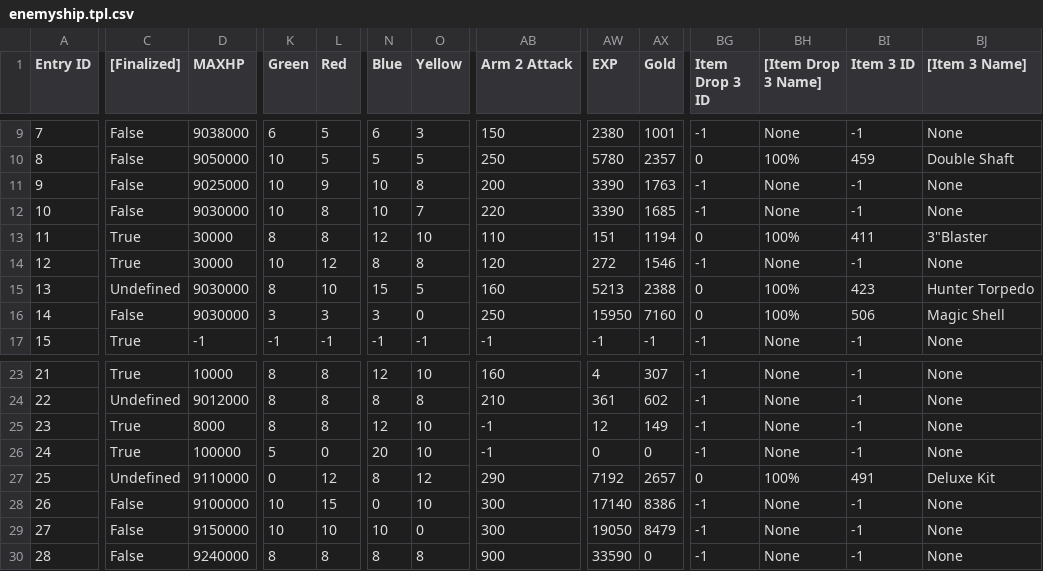
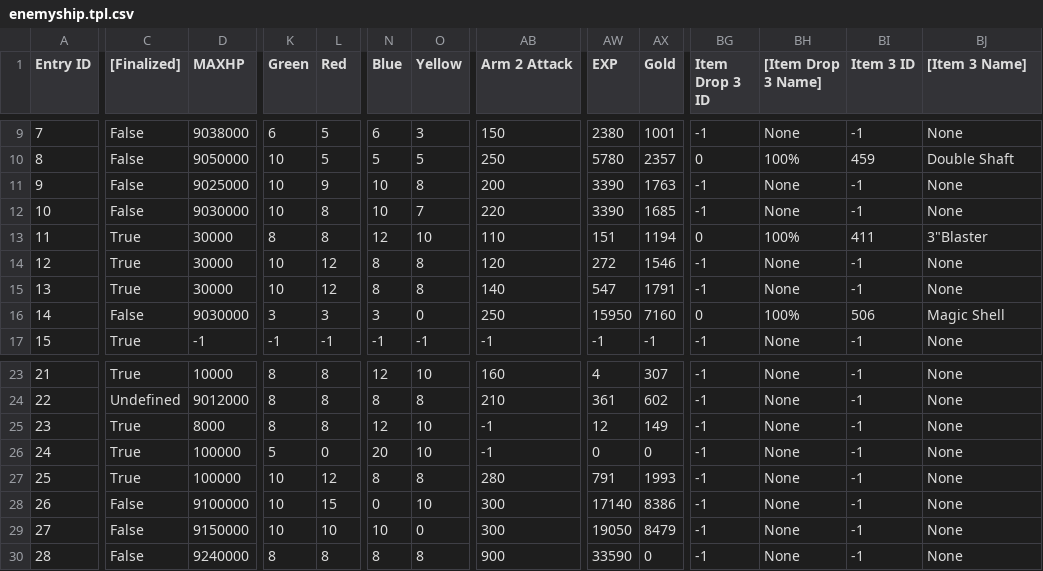
Before and after one commit to Taikocuya/SOALE, a CSV file: dist/enemyship.tpl.csv, drawn as a sheet; only a part is shown, gaps mark what is left out; the diff covers the shown part only; the diff names each change by its address in the sheet, - before the commit and + after, or states it on an @@ line.

```diff
--- a/dist/enemyship.tpl.csv
+++ b/dist/enemyship.tpl.csv
-C15 ([Finalized]): Undefined
+C15 ([Finalized]): True
-D15 (MAXHP): 9030000
+D15 (MAXHP): 30000
-K15 (Green): 8
+K15 (Green): 10
-L15 (Red): 10
+L15 (Red): 12
-N15 (Blue): 15
+N15 (Blue): 8
-O15 (Yellow): 5
+O15 (Yellow): 8
-AB15 (Arm 2 Attack): 160
+AB15 (Arm 2 Attack): 140
-AW15 (EXP): 5213
+AW15 (EXP): 547
-AX15 (Gold): 2388
+AX15 (Gold): 1791
-BG15 (Item Drop 3 ID): 0
+BG15 (Item Drop 3 ID): -1
-BH15 ([Item Drop 3 Name]): 100%
+BH15 ([Item Drop 3 Name]): None
-BI15 (Item 3 ID): 423
+BI15 (Item 3 ID): -1
-BJ15 ([Item 3 Name]): Hunter Torpedo
+BJ15 ([Item 3 Name]): None
-C27 ([Finalized]): Undefined
+C27 ([Finalized]): True
-D27 (MAXHP): 9110000
+D27 (MAXHP): 100000
-K27 (Green): 0
+K27 (Green): 10
-O27 (Yellow): 12
+O27 (Yellow): 8
-AB27 (Arm 2 Attack): 290
+AB27 (Arm 2 Attack): 280
-AW27 (EXP): 7192
+AW27 (EXP): 791
-AX27 (Gold): 2657
+AX27 (Gold): 1993
-BG27 (Item Drop 3 ID): 0
+BG27 (Item Drop 3 ID): -1
-BH27 ([Item Drop 3 Name]): 100%
+BH27 ([Item Drop 3 Name]): None
-BI27 (Item 3 ID): 491
+BI27 (Item 3 ID): -1
-BJ27 ([Item 3 Name]): Deluxe Kit
+BJ27 ([Item 3 Name]): None
```
Also changed, not shown: 6 edited cells elsewhere in this file, dist/enemyshiptask.tpl.csv, dist/gc-eu-final/data/enemyship.csv, 8 other files.
